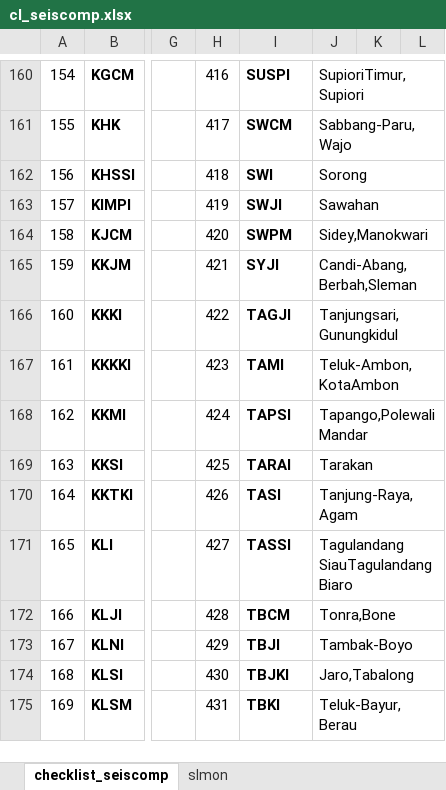
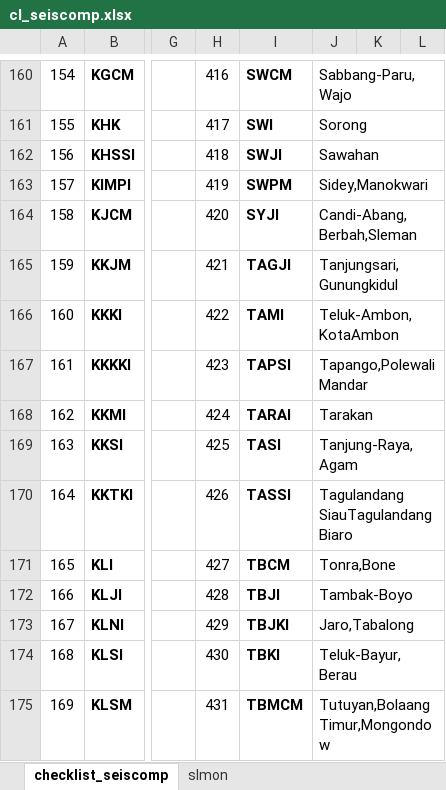
Before and after one commit to ftharyanto/ebast, an Excel workbook: cl_seiscomp/static/cl_seiscomp/cl_seiscomp.xlsx, sheet checklist_seiscomp, drawn as a sheet; only a part is shown, gaps mark what is left out; values as stored, in another font and other column widths than the file's, no borders; the diff covers the shown part only; the diff names each change by its address in the sheet, - before the commit and + after, or states it on an @@ line.

```diff
--- a/cl_seiscomp/static/cl_seiscomp/cl_seiscomp.xlsx (sheet checklist_seiscomp)
+++ b/cl_seiscomp/static/cl_seiscomp/cl_seiscomp.xlsx (sheet checklist_seiscomp)
-I160: SUSPI
+I160: SWCM
-J160: SupioriTimur,Supiori
+J160: Sabbang-Paru,Wajo
-I161: SWCM
+I161: SWI
-J161: Sabbang-Paru,Wajo
+J161: Sorong
-I162: SWI
+I162: SWJI
-J162: Sorong
+J162: Sawahan
-I163: SWJI
+I163: SWPM
-J163: Sawahan
+J163: Sidey,Manokwari
-I164: SWPM
+I164: SYJI
-J164: Sidey,Manokwari
+J164: Candi-Abang,Berbah,Sleman
-I165: SYJI
+I165: TAGJI
-J165: Candi-Abang,Berbah,Sleman
+J165: Tanjungsari,Gunungkidul
-I166: TAGJI
+I166: TAMI
-J166: Tanjungsari,Gunungkidul
+J166: Teluk-Ambon,KotaAmbon
-I167: TAMI
+I167: TAPSI
-J167: Teluk-Ambon,KotaAmbon
+J167: Tapango,PolewaliMandar
-I168: TAPSI
+I168: TARAI
-J168: Tapango,PolewaliMandar
+J168: Tarakan
-I169: TARAI
+I169: TASI
-J169: Tarakan
+J169: Tanjung-Raya,Agam
-I170: TASI
+I170: TASSI
-J170: Tanjung-Raya,Agam
+J170: Tagulandang SiauTagulandangBiaro
-I171: TASSI
+I171: TBCM
-J171: Tagulandang SiauTagulandangBiaro
+J171: Tonra,Bone
-I172: TBCM
+I172: TBJI
-J172: Tonra,Bone
+J172: Tambak-Boyo
-I173: TBJI
+I173: TBJKI
-J173: Tambak-Boyo
+J173: Jaro,Tabalong
-I174: TBJKI
+I174: TBKI
-J174: Jaro,Tabalong
+J174: Teluk-Bayur,Berau
-I175: TBKI
+I175: TBMCM
-J175: Teluk-Bayur,Berau
+J175: Tutuyan,BolaangTimur,Mongondow
```
Also changed, not shown: 186 edited cells and merged cells elsewhere in this sheet, formulas that keep their value, 2 other files.
